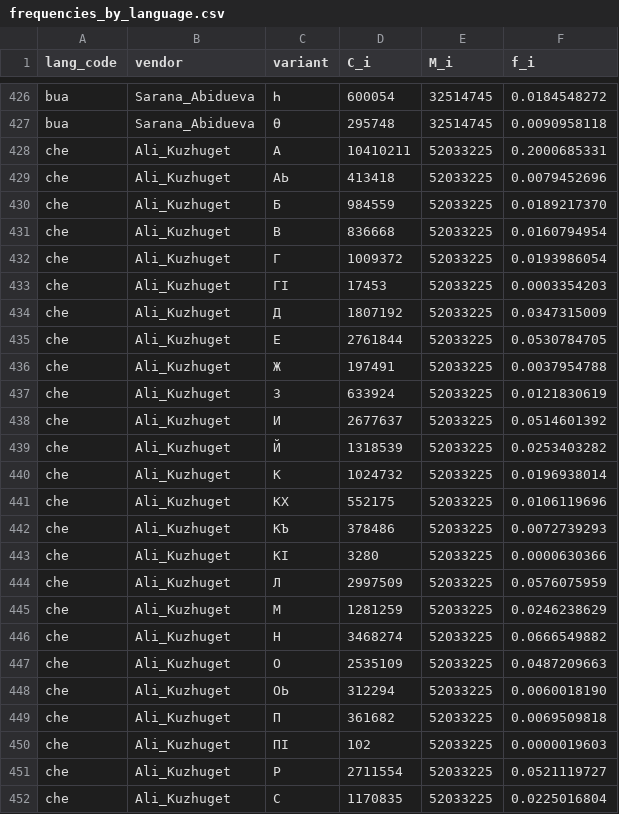
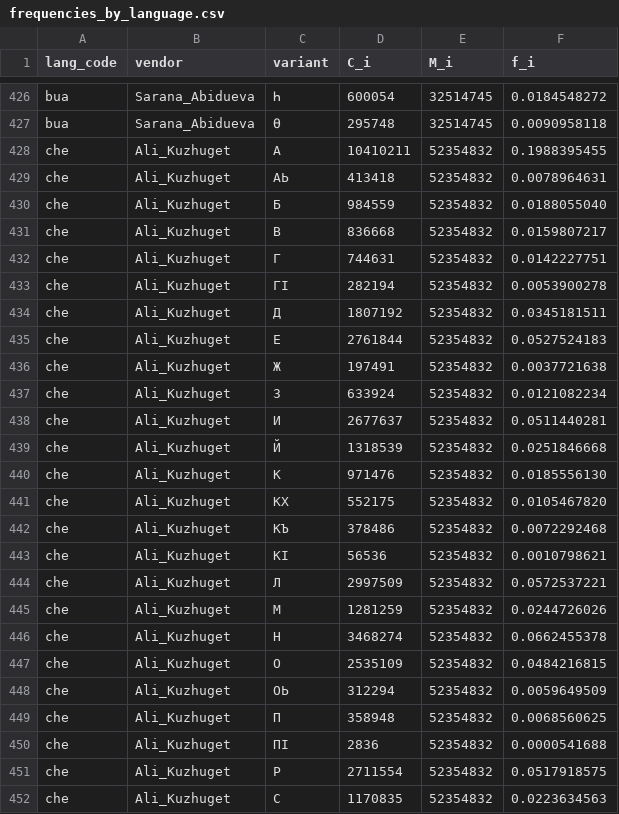
Before and after one commit to Agisight/rf-keyboard-corpora, a CSV file: rf_summaries/frequencies_by_language.csv, drawn as a sheet; only a part is shown, gaps mark what is left out; the diff covers the shown part only.

```diff
--- a/rf_summaries/frequencies_by_language.csv
+++ b/rf_summaries/frequencies_by_language.csv
@@ -427,26 +427,26 @@ bua,Sarana_Abidueva,Һ,600054,32514745,0.0184548272
 bua,Sarana_Abidueva,Ө,295748,32514745,0.0090958118
-che,Ali_Kuzhuget,А,10410211,52033225,0.2000685331
-che,Ali_Kuzhuget,АЬ,413418,52033225,0.0079452696
-che,Ali_Kuzhuget,Б,984559,52033225,0.0189217370
-che,Ali_Kuzhuget,В,836668,52033225,0.0160794954
-che,Ali_Kuzhuget,Г,1009372,52033225,0.0193986054
-che,Ali_Kuzhuget,ГӀ,17453,52033225,0.0003354203
-che,Ali_Kuzhuget,Д,1807192,52033225,0.0347315009
-che,Ali_Kuzhuget,Е,2761844,52033225,0.0530784705
-che,Ali_Kuzhuget,Ж,197491,52033225,0.0037954788
-che,Ali_Kuzhuget,З,633924,52033225,0.0121830619
-che,Ali_Kuzhuget,И,2677637,52033225,0.0514601392
-che,Ali_Kuzhuget,Й,1318539,52033225,0.0253403282
-che,Ali_Kuzhuget,К,1024732,52033225,0.0196938014
-che,Ali_Kuzhuget,КХ,552175,52033225,0.0106119696
-che,Ali_Kuzhuget,КЪ,378486,52033225,0.0072739293
-che,Ali_Kuzhuget,КӀ,3280,52033225,0.0000630366
-che,Ali_Kuzhuget,Л,2997509,52033225,0.0576075959
-che,Ali_Kuzhuget,М,1281259,52033225,0.0246238629
-che,Ali_Kuzhuget,Н,3468274,52033225,0.0666549882
-che,Ali_Kuzhuget,О,2535109,52033225,0.0487209663
-che,Ali_Kuzhuget,ОЬ,312294,52033225,0.0060018190
-che,Ali_Kuzhuget,П,361682,52033225,0.0069509818
-che,Ali_Kuzhuget,ПӀ,102,52033225,0.0000019603
-che,Ali_Kuzhuget,Р,2711554,52033225,0.0521119727
-che,Ali_Kuzhuget,С,1170835,52033225,0.0225016804
+che,Ali_Kuzhuget,А,10410211,52354832,0.1988395455
+che,Ali_Kuzhuget,АЬ,413418,52354832,0.0078964631
+che,Ali_Kuzhuget,Б,984559,52354832,0.0188055040
+che,Ali_Kuzhuget,В,836668,52354832,0.0159807217
+che,Ali_Kuzhuget,Г,744631,52354832,0.0142227751
+che,Ali_Kuzhuget,ГӀ,282194,52354832,0.0053900278
+che,Ali_Kuzhuget,Д,1807192,52354832,0.0345181511
+che,Ali_Kuzhuget,Е,2761844,52354832,0.0527524183
+che,Ali_Kuzhuget,Ж,197491,52354832,0.0037721638
+che,Ali_Kuzhuget,З,633924,52354832,0.0121082234
+che,Ali_Kuzhuget,И,2677637,52354832,0.0511440281
+che,Ali_Kuzhuget,Й,1318539,52354832,0.0251846668
+che,Ali_Kuzhuget,К,971476,52354832,0.0185556130
+che,Ali_Kuzhuget,КХ,552175,52354832,0.0105467820
+che,Ali_Kuzhuget,КЪ,378486,52354832,0.0072292468
+che,Ali_Kuzhuget,КӀ,56536,52354832,0.0010798621
+che,Ali_Kuzhuget,Л,2997509,52354832,0.0572537221
+che,Ali_Kuzhuget,М,1281259,52354832,0.0244726026
+che,Ali_Kuzhuget,Н,3468274,52354832,0.0662455378
+che,Ali_Kuzhuget,О,2535109,52354832,0.0484216815
+che,Ali_Kuzhuget,ОЬ,312294,52354832,0.0059649509
+che,Ali_Kuzhuget,П,358948,52354832,0.0068560625
+che,Ali_Kuzhuget,ПӀ,2836,52354832,0.0000541688
+che,Ali_Kuzhuget,Р,2711554,52354832,0.0517918575
+che,Ali_Kuzhuget,С,1170835,52354832,0.0223634563
```
Also changed, not shown: 53 edited cells elsewhere in this file, data/che/Ali_Kuzhuget/frequencies/che_monocorpus_freq.csv, rf_summaries/rf_letter_popularity_weighted.csv, 4 other files.
